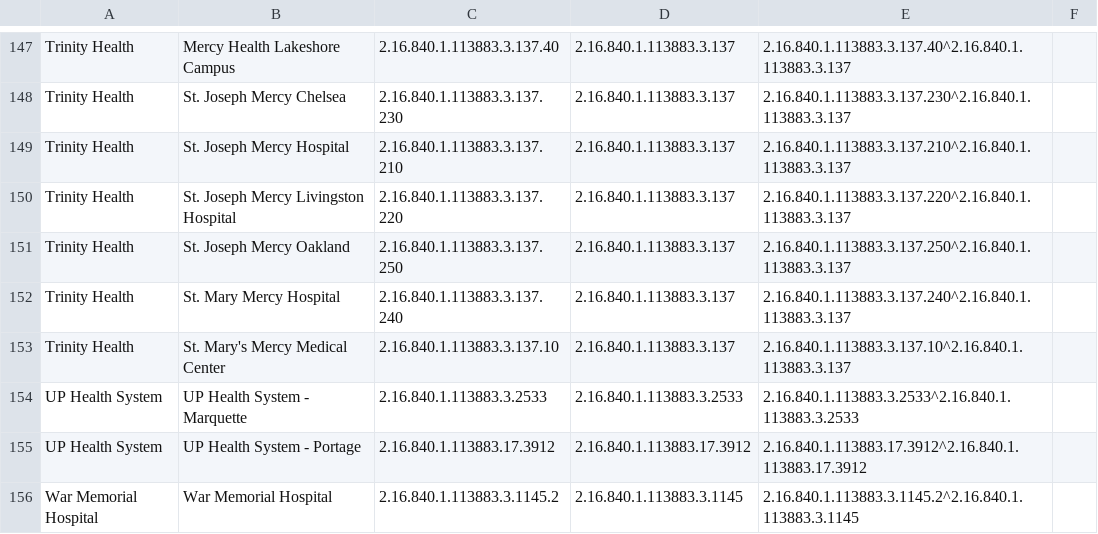
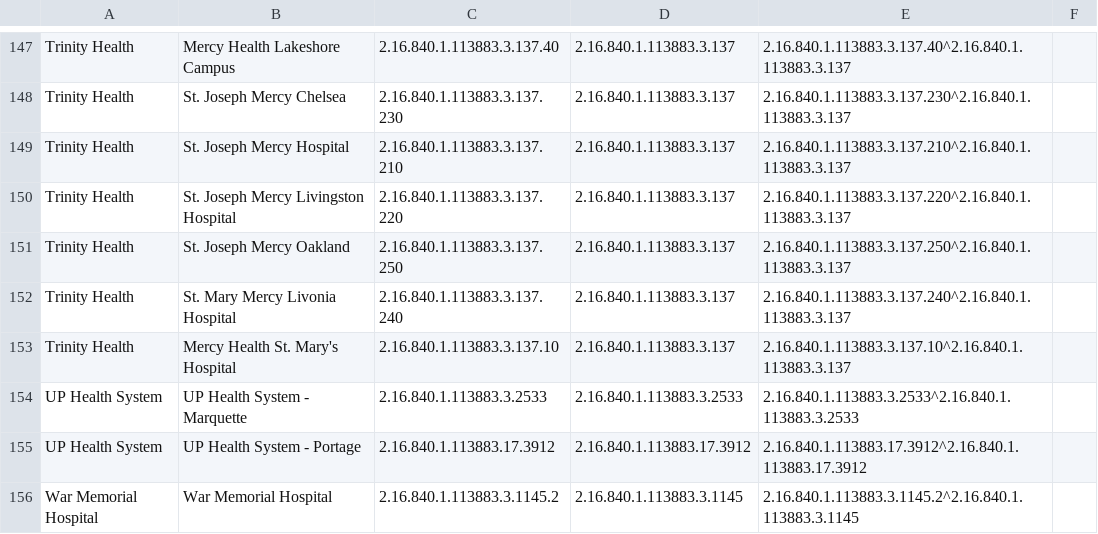
Before and after one commit to informationsoftworks/mihin, a CSV file: oids/hospitals.csv, drawn as a sheet; only a part is shown, gaps mark what is left out.

Commit message:
MiHIN Sending Facility Crosswalk v177 4-16-2020.xlsx

```diff
--- a/oids/hospitals.csv
+++ b/oids/hospitals.csv
@@ -151,4 +151,4 @@ Trinity Health,St. Joseph Mercy Livingston Hospital,2.16.840.1.113883.3.137.220,
 Trinity Health,St. Joseph Mercy Oakland,2.16.840.1.113883.3.137.250,2.16.840.1.113883.3.137,2.16.840.1.113883.3.137.250^2.16.840.1.113883.3.137,
-Trinity Health,St. Mary Mercy Hospital,2.16.840.1.113883.3.137.240,2.16.840.1.113883.3.137,2.16.840.1.113883.3.137.240^2.16.840.1.113883.3.137,
-Trinity Health,St. Mary's Mercy Medical Center,2.16.840.1.113883.3.137.10,2.16.840.1.113883.3.137,2.16.840.1.113883.3.137.10^2.16.840.1.113883.3.137,
+Trinity Health,St. Mary Mercy Livonia Hospital,2.16.840.1.113883.3.137.240,2.16.840.1.113883.3.137,2.16.840.1.113883.3.137.240^2.16.840.1.113883.3.137,
+Trinity Health,Mercy Health St. Mary's Hospital,2.16.840.1.113883.3.137.10,2.16.840.1.113883.3.137,2.16.840.1.113883.3.137.10^2.16.840.1.113883.3.137,
 UP Health System,UP Health System - Marquette,2.16.840.1.113883.3.2533,2.16.840.1.113883.3.2533,2.16.840.1.113883.3.2533^2.16.840.1.113883.3.2533,
```
